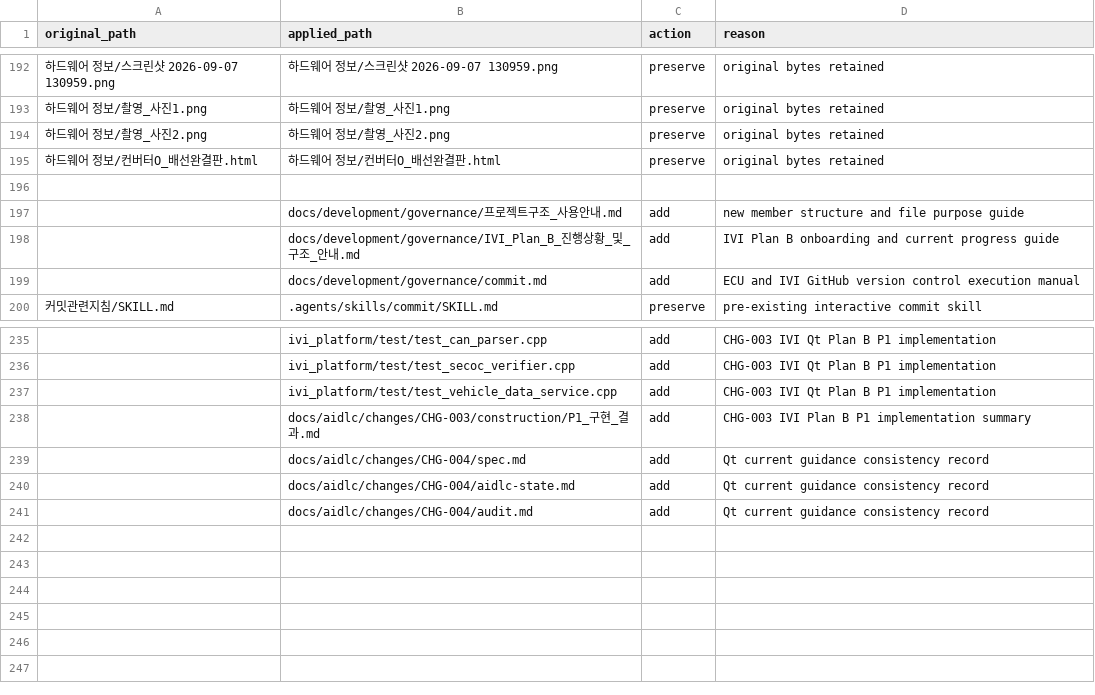
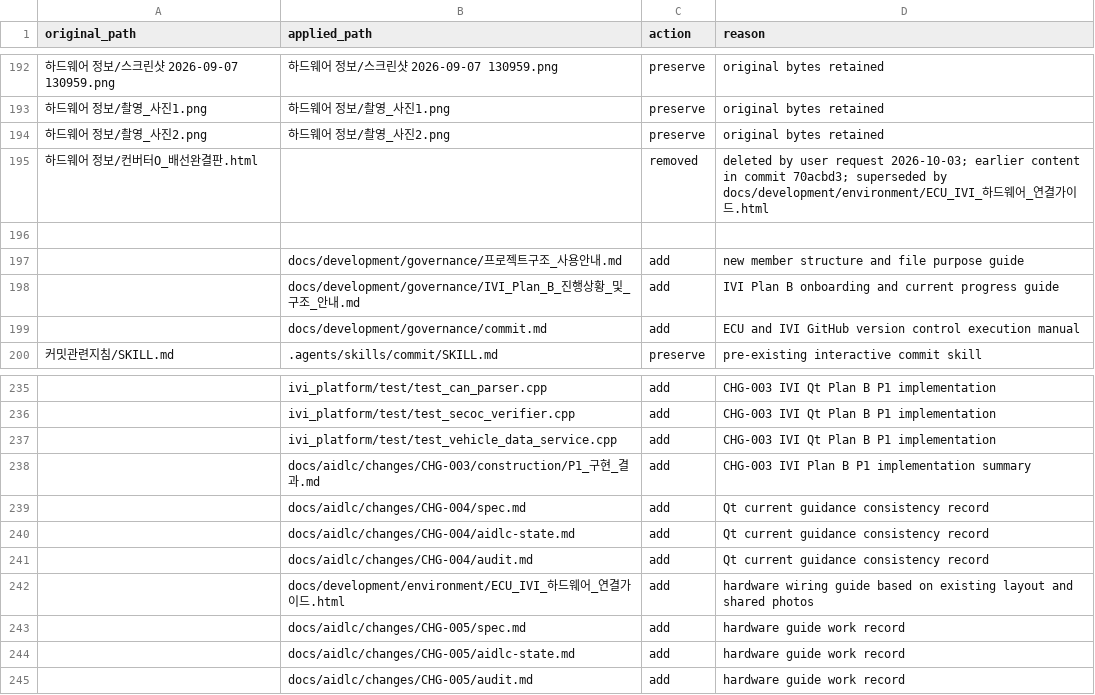
Before and after one commit to Solidvx/Capstone-proj, a CSV file: docs/aidlc/structure/path-map.csv, drawn as a sheet; only a part is shown, gaps mark what is left out; removed rows and columns are numbered as before the commit, all else as after; the diff names each change by its address in the sheet, - before the commit and + after, or states it on an @@ line.

Commit message:
docs(hardware): 하드웨어 연결 가이드 추가 및 기존 배선 HTML 삭제에 따른 링크 정리

```diff
--- a/docs/aidlc/structure/path-map.csv
+++ b/docs/aidlc/structure/path-map.csv
-row 195: 하드웨어 정보/컨버터O_배선완결판.html | 하드웨어 정보/컨버터O_배선완결판.html | preserve | original bytes retained
+row 195: 하드웨어 정보/컨버터O_배선완결판.html |  | removed | deleted by user request 2026-10-03; earlier content in commit 70acbd3; superseded by docs/development/environment/ECU_IVI_하드웨어_연결가이드.html
+row 242:  | docs/development/environment/ECU_IVI_하드웨어_연결가이드.html | add | hardware wiring guide based on existing layout and shared photos
+row 243:  | docs/aidlc/changes/CHG-005/spec.md | add | hardware guide work record
+row 244:  | docs/aidlc/changes/CHG-005/aidlc-state.md | add | hardware guide work record
+row 245:  | docs/aidlc/changes/CHG-005/audit.md | add | hardware guide work record
```
Also changed, not shown: 12 other files.
